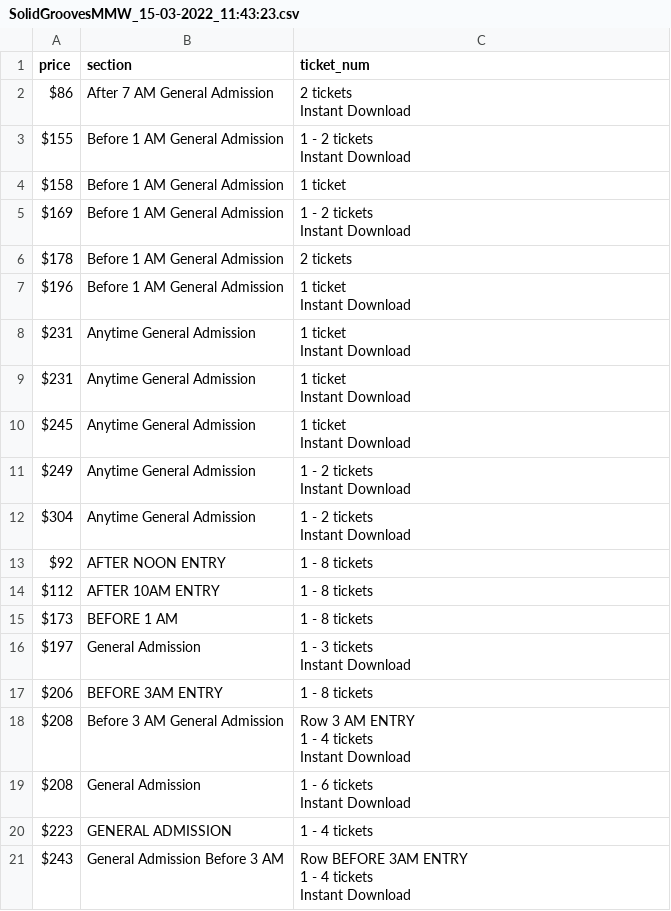
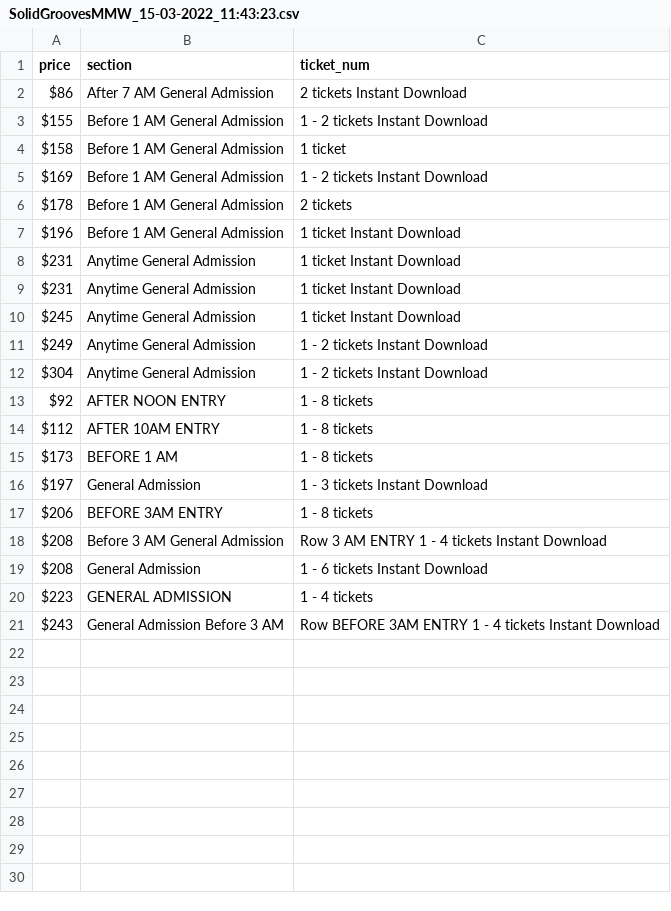
Before and after one commit to benroywillis/TicketScraper, a CSV file: Data/SolidGroovesMMW_15-03-2022_11:43:23.csv, drawn as a sheet.

```diff
--- a/Data/SolidGroovesMMW_15-03-2022_11:43:23.csv
+++ b/Data/SolidGroovesMMW_15-03-2022_11:43:23.csv
@@ -1,22 +1,13 @@
 price,section,ticket_num
-$86,After 7 AM General Admission,"2 tickets
-Instant Download"
-$155,Before 1 AM General Admission,"1 - 2 tickets
-Instant Download"
+$86,After 7 AM General Admission,"2 tickets Instant Download"
+$155,Before 1 AM General Admission,"1 - 2 tickets Instant Download"
 $158,Before 1 AM General Admission,1 ticket
-$169,Before 1 AM General Admission,"1 - 2 tickets
-Instant Download"
+$169,Before 1 AM General Admission,"1 - 2 tickets Instant Download"
 $178,Before 1 AM General Admission,2 tickets
-$196,Before 1 AM General Admission,"1 ticket
-Instant Download"
-$231,Anytime General Admission,"1 ticket
-Instant Download"
-$231,Anytime General Admission,"1 ticket
-Instant Download"
-$245,Anytime General Admission,"1 ticket
-Instant Download"
-$249,Anytime General Admission,"1 - 2 tickets
-Instant Download"
-$304,Anytime General Admission,"1 - 2 tickets
-Instant Download"
+$196,Before 1 AM General Admission,"1 ticket Instant Download"
+$231,Anytime General Admission,"1 ticket Instant Download"
+$231,Anytime General Admission,"1 ticket Instant Download"
+$245,Anytime General Admission,"1 ticket Instant Download"
+$249,Anytime General Admission,"1 - 2 tickets Instant Download"
+$304,Anytime General Admission,"1 - 2 tickets Instant Download"
 $92,AFTER NOON ENTRY,1 - 8 tickets
@@ -24,13 +15,7 @@ $112,AFTER 10AM ENTRY,1 - 8 tickets
 $173,BEFORE 1 AM,1 - 8 tickets
-$197,General Admission,"1 - 3 tickets
-Instant Download"
+$197,General Admission,"1 - 3 tickets Instant Download"
 $206,BEFORE 3AM ENTRY,1 - 8 tickets
-$208,Before 3 AM General Admission,"Row 3 AM ENTRY
-1 - 4 tickets
-Instant Download"
-$208,General Admission,"1 - 6 tickets
-Instant Download"
+$208,Before 3 AM General Admission,"Row 3 AM ENTRY 1 - 4 tickets Instant Download"
+$208,General Admission,"1 - 6 tickets Instant Download"
 $223,GENERAL ADMISSION,1 - 4 tickets
-$243,General Admission Before 3 AM,"Row BEFORE 3AM ENTRY
-1 - 4 tickets
-Instant Download"
+$243,General Admission Before 3 AM,"Row BEFORE 3AM ENTRY 1 - 4 tickets Instant Download"
```
Also changed, not shown: Data/MMWClosingParty_15-03-2022_11:42:10.csv, 3 other files.
